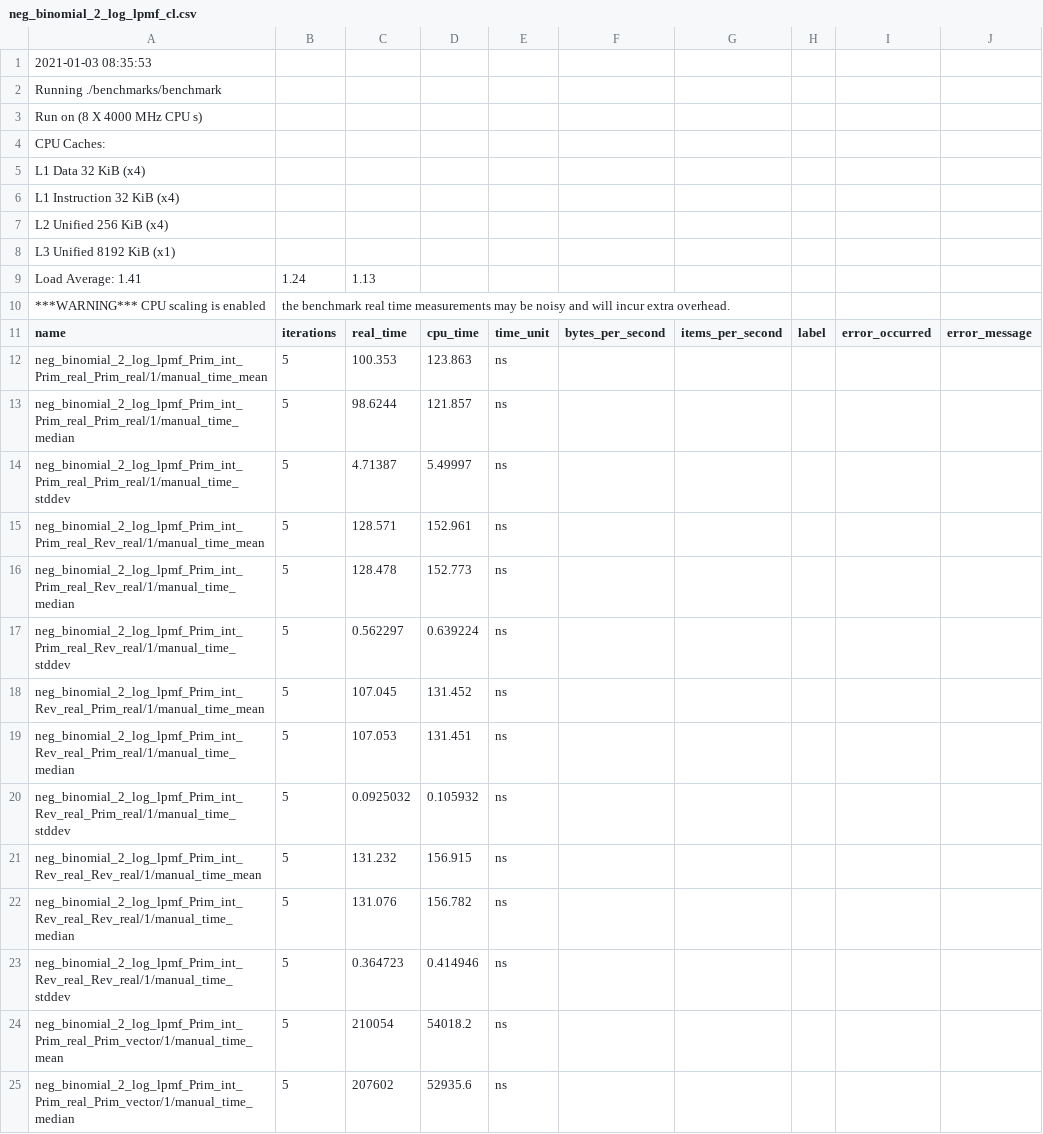
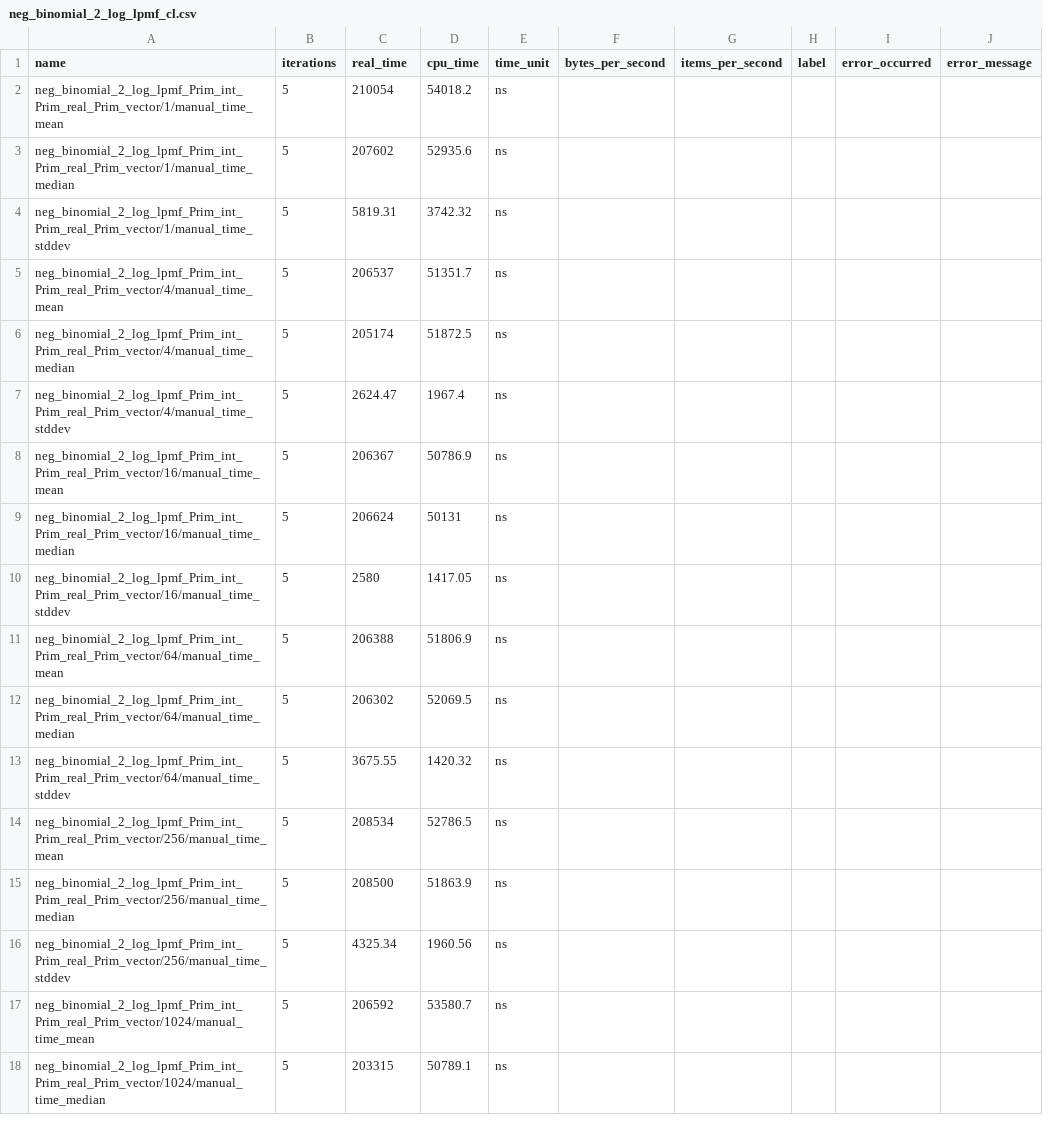
Before and after one commit to rok-cesnovar/stan-math-opencl-benchmarks, a CSV file: csv/radeonvii/neg_binomial_2_log_lpmf_cl.csv, drawn as a sheet; only a part is shown; the shorter side is filled out with more unchanged rows.

```diff
--- a/csv/radeonvii/neg_binomial_2_log_lpmf_cl.csv
+++ b/csv/radeonvii/neg_binomial_2_log_lpmf_cl.csv
@@ -1,24 +1,2 @@
-2021-01-03 08:35:53
-Running ./benchmarks/benchmark
-Run on (8 X 4000 MHz CPU s)
-CPU Caches:
-  L1 Data 32 KiB (x4)
-  L1 Instruction 32 KiB (x4)
-  L2 Unified 256 KiB (x4)
-  L3 Unified 8192 KiB (x1)
-Load Average: 1.41, 1.24, 1.13
-***WARNING*** CPU scaling is enabled, the benchmark real time measurements may be noisy and will incur extra overhead.
 name,iterations,real_time,cpu_time,time_unit,bytes_per_second,items_per_second,label,error_occurred,error_message
-"neg_binomial_2_log_lpmf_Prim_int_Prim_real_Prim_real/1/manual_time_mean",5,100.353,123.863,ns,,,,,
-"neg_binomial_2_log_lpmf_Prim_int_Prim_real_Prim_real/1/manual_time_median",5,98.6244,121.857,ns,,,,,
-"neg_binomial_2_log_lpmf_Prim_int_Prim_real_Prim_real/1/manual_time_stddev",5,4.71387,5.49997,ns,,,,,
-"neg_binomial_2_log_lpmf_Prim_int_Prim_real_Rev_real/1/manual_time_mean",5,128.571,152.961,ns,,,,,
-"neg_binomial_2_log_lpmf_Prim_int_Prim_real_Rev_real/1/manual_time_median",5,128.478,152.773,ns,,,,,
-"neg_binomial_2_log_lpmf_Prim_int_Prim_real_Rev_real/1/manual_time_stddev",5,0.562297,0.639224,ns,,,,,
-"neg_binomial_2_log_lpmf_Prim_int_Rev_real_Prim_real/1/manual_time_mean",5,107.045,131.452,ns,,,,,
-"neg_binomial_2_log_lpmf_Prim_int_Rev_real_Prim_real/1/manual_time_median",5,107.053,131.451,ns,,,,,
-"neg_binomial_2_log_lpmf_Prim_int_Rev_real_Prim_real/1/manual_time_stddev",5,0.0925032,0.105932,ns,,,,,
-"neg_binomial_2_log_lpmf_Prim_int_Rev_real_Rev_real/1/manual_time_mean",5,131.232,156.915,ns,,,,,
-"neg_binomial_2_log_lpmf_Prim_int_Rev_real_Rev_real/1/manual_time_median",5,131.076,156.782,ns,,,,,
-"neg_binomial_2_log_lpmf_Prim_int_Rev_real_Rev_real/1/manual_time_stddev",5,0.364723,0.414946,ns,,,,,
 "neg_binomial_2_log_lpmf_Prim_int_Prim_real_Prim_vector/1/manual_time_mean",5,210054,54018.2,ns,,,,,
```
Also changed, not shown: csv/i7/inv_gamma_lpdf.csv, csv/i7/neg_binomial_2_log_lpmf.csv, 12 other files.
